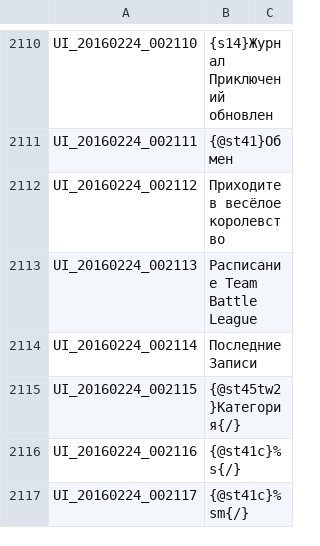
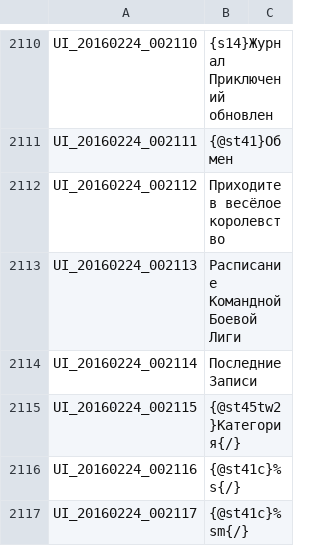
Before and after one commit to Treeofsavior/RussianTranslation, a TSV file: UI.tsv, drawn as a sheet; only a part is shown, gaps mark what is left out; the diff covers the shown part only.

Commit message:
Update UI.tsv

```diff
--- a/UI.tsv
+++ b/UI.tsv
@@ -2112,3 +2112,3 @@ UI_20160224_002111	{@st41}Обмен
 UI_20160224_002112	Приходите в весёлое королевство
-UI_20160224_002113	Расписание Team Battle League
+UI_20160224_002113	Расписание Командной Боевой Лиги
 UI_20160224_002114	Последние Записи
```
Also changed, not shown: 27 edited cells elsewhere in this file.
